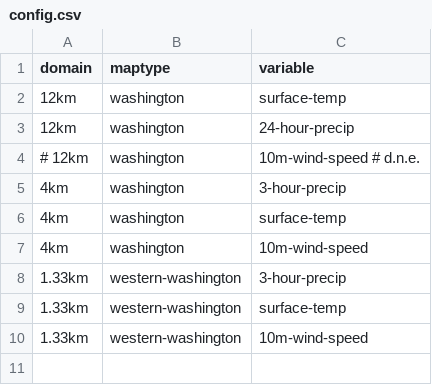
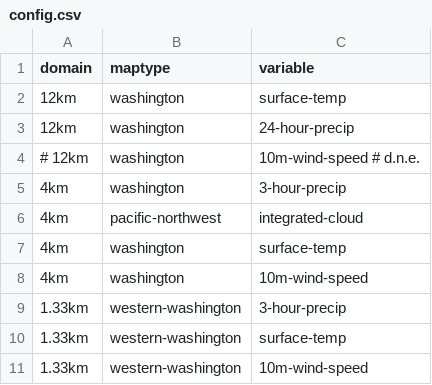
Before and after one commit to psathyrella/weatherscraper, a CSV file: wrfparser/config.csv, drawn as a sheet; the diff names each change by its address in the sheet, - before the commit and + after, or states it on an @@ line.

Commit message:
finish adding integrated cloud

```diff
--- a/wrfparser/config.csv
+++ b/wrfparser/config.csv
+row 6: 4km | pacific-northwest | integrated-cloud
```
Also changed, not shown: 1 other file.
